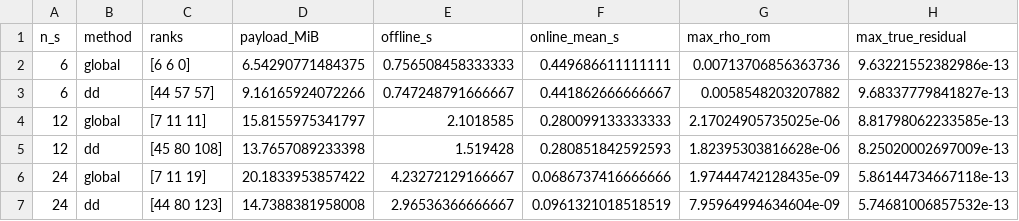
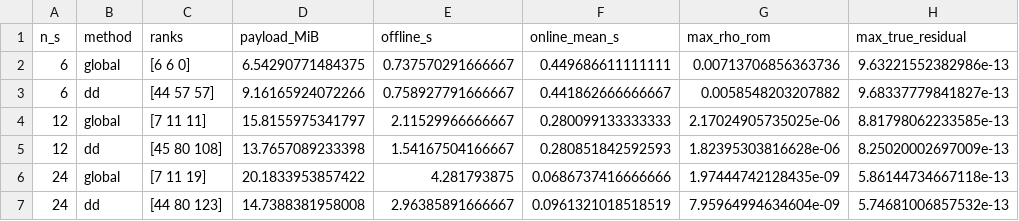
Before and after one commit to frestarcap/DD-MSRB-preconditioner-for-Helmholtz, a CSV file: reference_outputs/exp1/training_coverage.csv, drawn as a sheet; only a part is shown; the diff names each change by its address in the sheet, - before the commit and + after, or states it on an @@ line.

```diff
--- a/reference_outputs/exp1/training_coverage.csv
+++ b/reference_outputs/exp1/training_coverage.csv
-E2 (offline_s): 0.756508458333333
+E2 (offline_s): 0.737570291666667
-E3 (offline_s): 0.747248791666667
+E3 (offline_s): 0.758927791666667
-E4 (offline_s): 2.1018585
+E4 (offline_s): 2.11529966666667
-E5 (offline_s): 1.519428
+E5 (offline_s): 1.54167504166667
-E6 (offline_s): 4.23272129166667
+E6 (offline_s): 4.281793875
-E7 (offline_s): 2.96536366666667
+E7 (offline_s): 2.96385891666667
```
Also changed, not shown: paper_data/exp1/training_coverage.csv, 13 other files.
